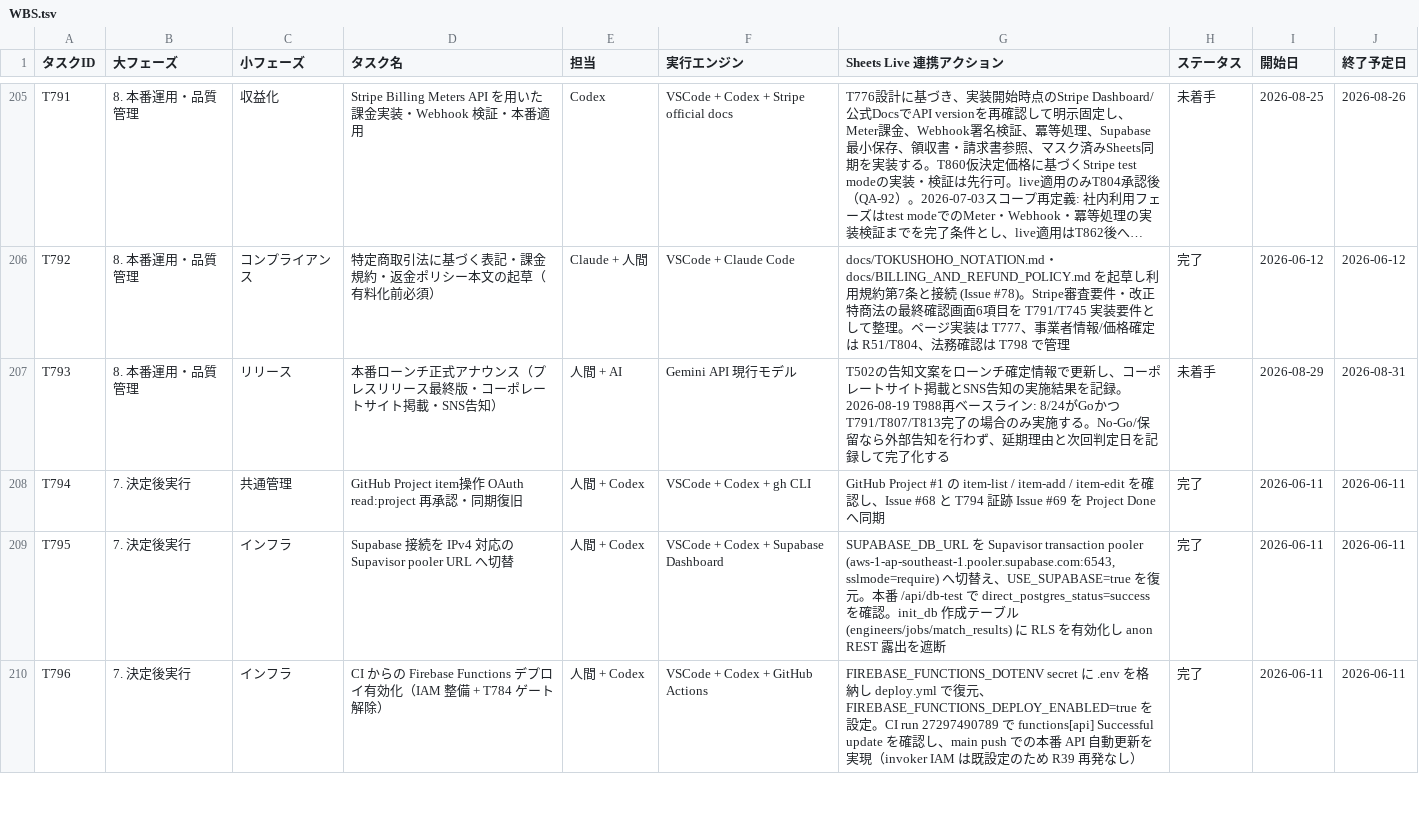
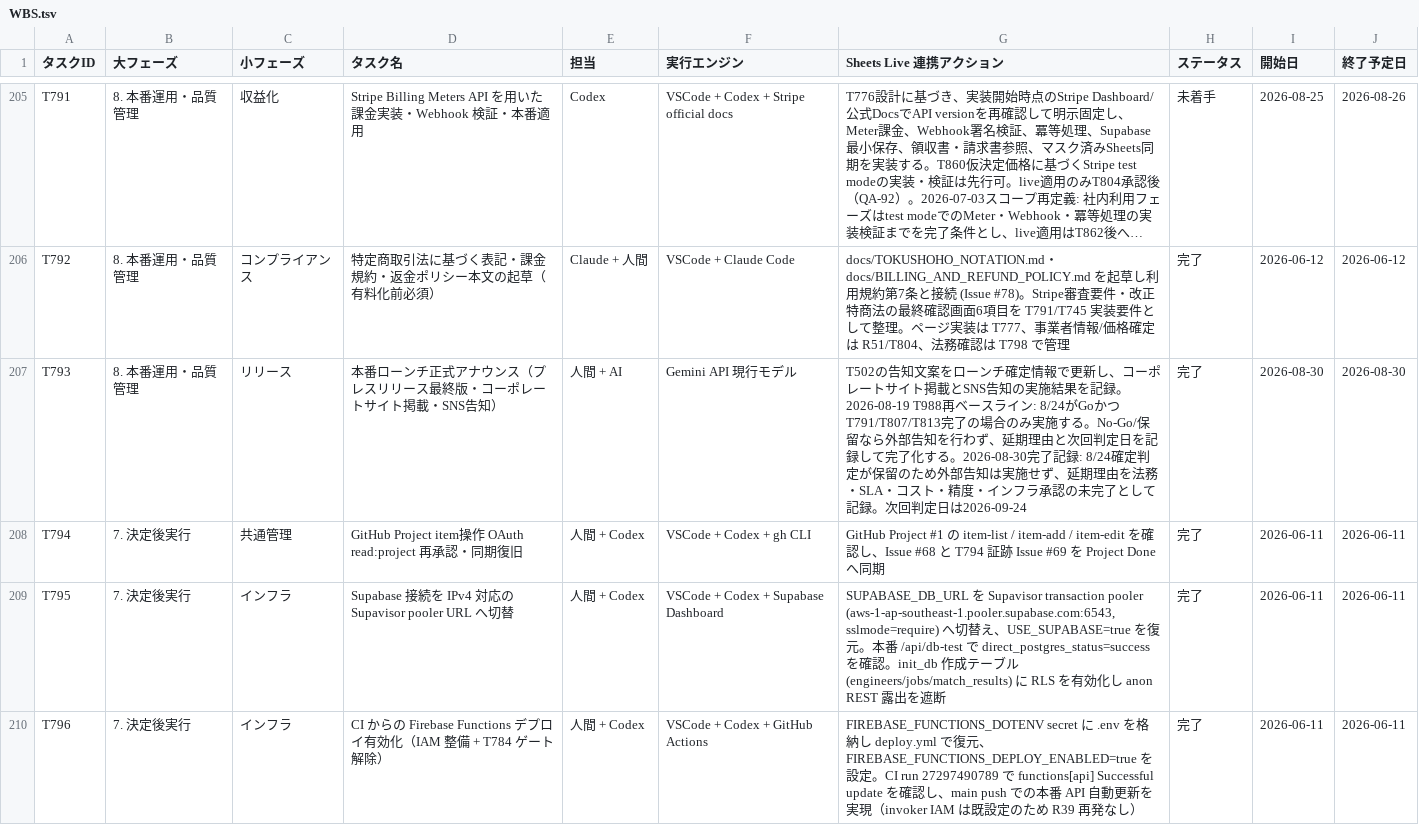
Before and after one commit to kanta13jp1/mighty-link-ai-connect, a TSV file: data/WBS.tsv, drawn as a sheet; only a part is shown, gaps mark what is left out; long unchanged cells end in …; the diff names each change by its address in the sheet, - before the commit and + after, or states it on an @@ line.

```diff
--- a/data/WBS.tsv
+++ b/data/WBS.tsv
-G207 (Sheets Live 連携アクション): …了化する
+G207 (Sheets Live 連携アクション): …了化する。2026-08-30完了記録: 8/24確定判定が保留のため外部告知は実施せず、延期理由を法務・SLA・コスト・精度・インフラ承認の未完了として記録。次回判定日は2026-09-24
-H207 (ステータス): 未着手
+H207 (ステータス): 完了
-I207 (開始日): 2026-08-29
+I207 (開始日): 2026-08-30
-J207 (終了予定日): 2026-08-31
+J207 (終了予定日): 2026-08-30
```
Also changed, not shown: 2 other files.
